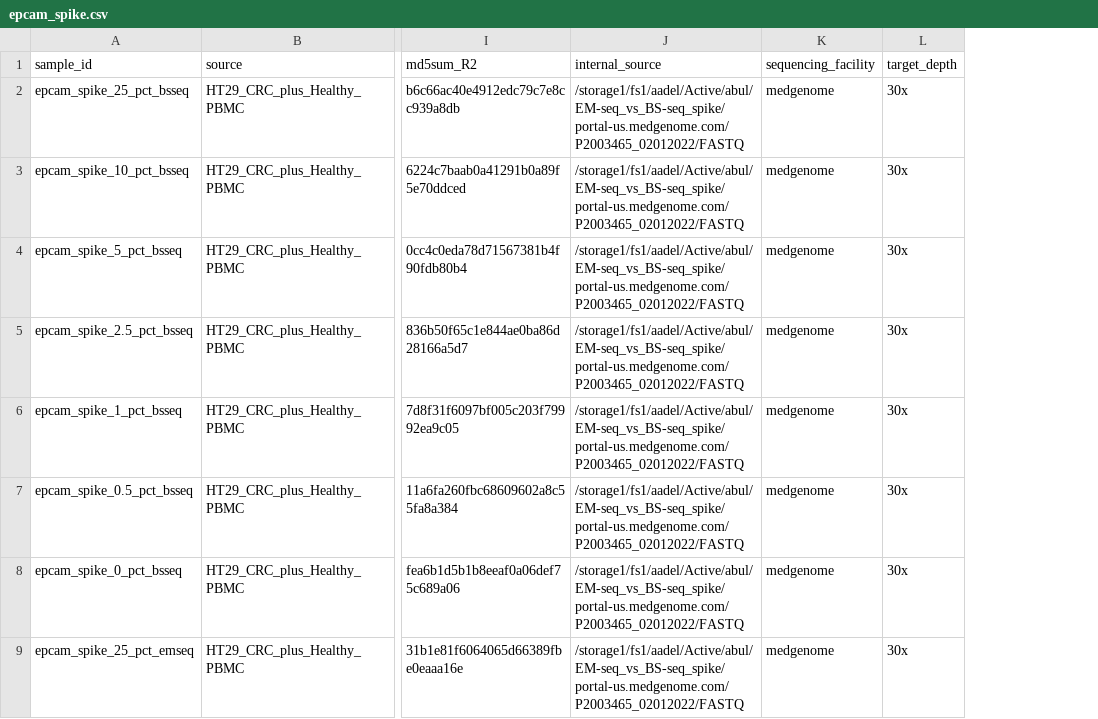
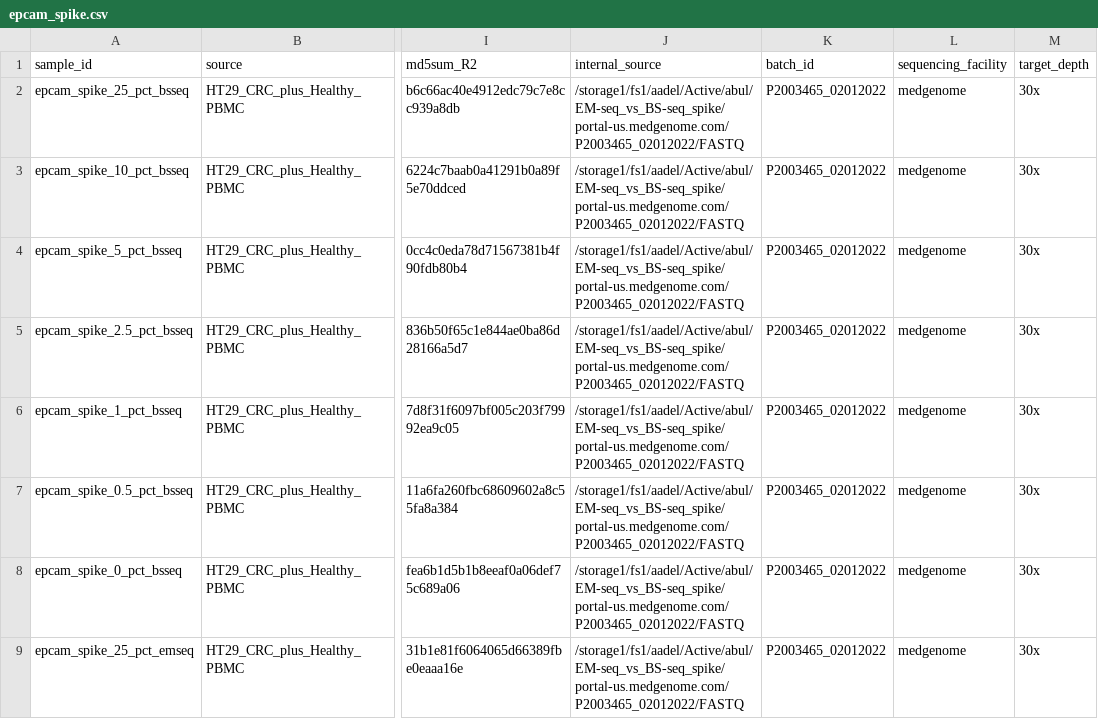
Before and after one commit to semenko/liquid-cell-atlas, a CSV file: data/internal/epcam_spike.csv, drawn as a sheet; only a part is shown, gaps mark what is left out; the diff names each change by its address in the sheet, - before the commit and + after, or states it on an @@ line.

```diff
--- a/data/internal/epcam_spike.csv
+++ b/data/internal/epcam_spike.csv
+column K (batch_id), rows 2-9: all P2003465_02012022
```
Also changed, not shown: data/internal/crc.csv.
